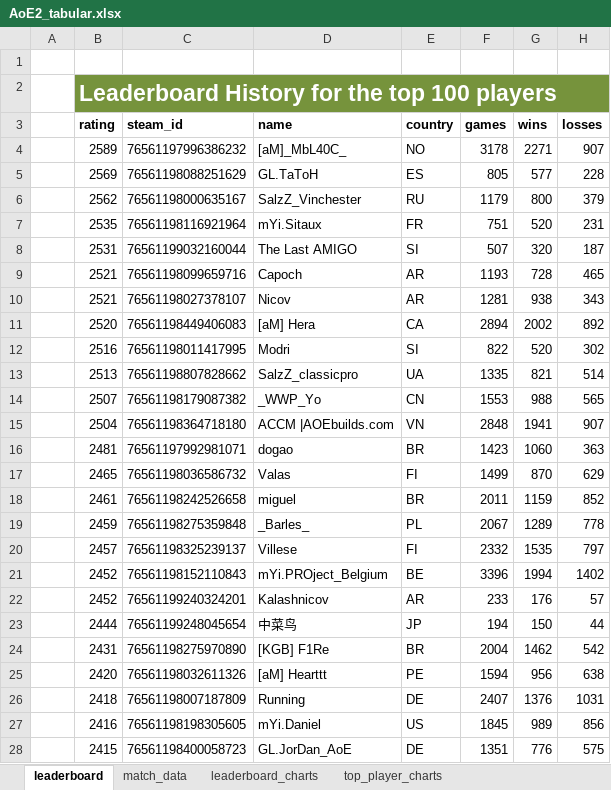
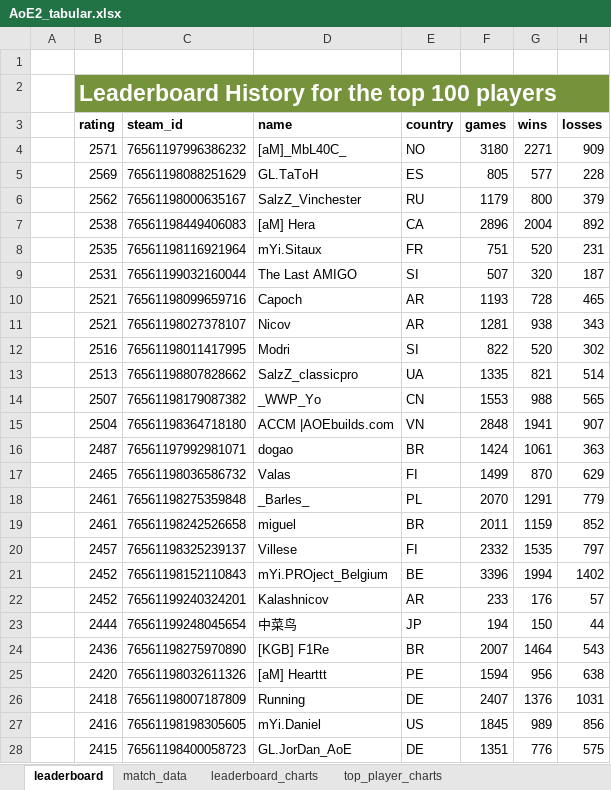
Before and after one commit to Filpill/AoE2Data, an Excel workbook: AoE2_tabular.xlsx, sheet leaderboard, drawn as a sheet; only a part is shown; values as stored, in another font and other column widths than the file's, no borders; table styles not drawn; removed rows and columns are numbered as before the commit, all else as after; the diff covers the shown part only; the diff names each change by its address in the sheet, - before the commit and + after, or states it on an @@ line.

```diff
--- a/AoE2_tabular.xlsx (sheet leaderboard)
+++ b/AoE2_tabular.xlsx (sheet leaderboard)
-B4 (rating): 2589
+B4 (rating): 2571
-F4 (games): 3178
+F4 (games): 3180
-H4 (losses): 907
+H4 (losses): 909
+row 7:  | 2538 | 76561198449406083 | [aM] Hera | CA | 2896 | 2004 | 892
-row 11:  | 2520 | 76561198449406083 | [aM] Hera | CA | 2894 | 2002 | 892
-B16 (rating): 2481
+B16 (rating): 2487
-F16 (games): 1423
+F16 (games): 1424
-G16 (wins): 1060
+G16 (wins): 1061
+row 18:  | 2461 | 76561198275359848 | _Barles_ | PL | 2070 | 1291 | 779
-row 19:  | 2459 | 76561198275359848 | _Barles_ | PL | 2067 | 1289 | 778
-B24 (rating): 2431
+B24 (rating): 2436
-F24 (games): 2004
+F24 (games): 2007
-G24 (wins): 1462
+G24 (wins): 1464
-H24 (losses): 542
+H24 (losses): 543
```
Also changed, not shown: 10 added rows, 10 removed rows and 4 edited cells elsewhere in this sheet, sheet match_data, charts or pictures, 6 other files.
